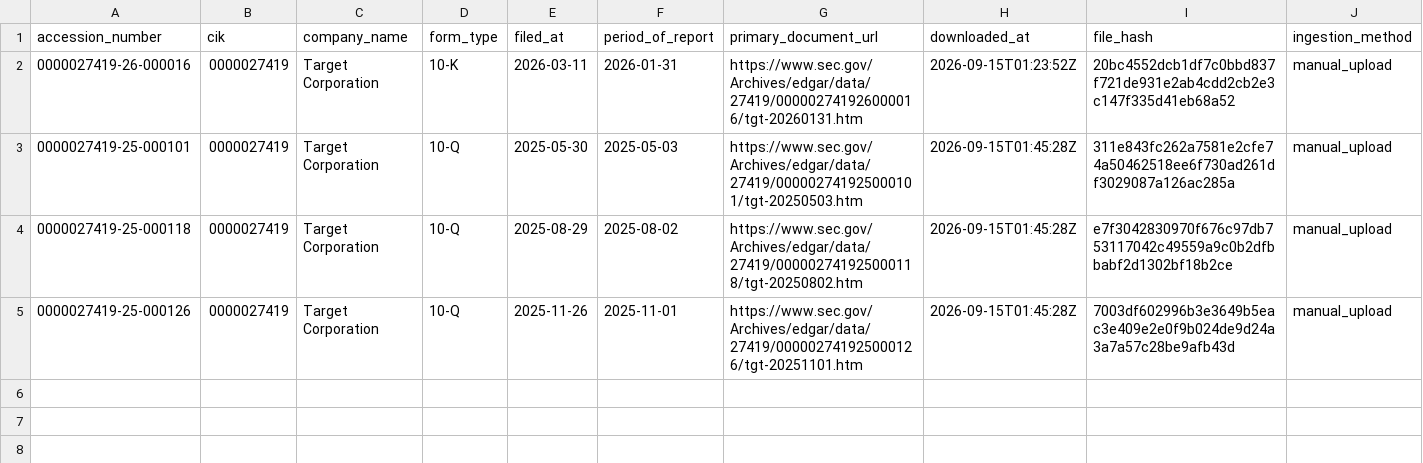
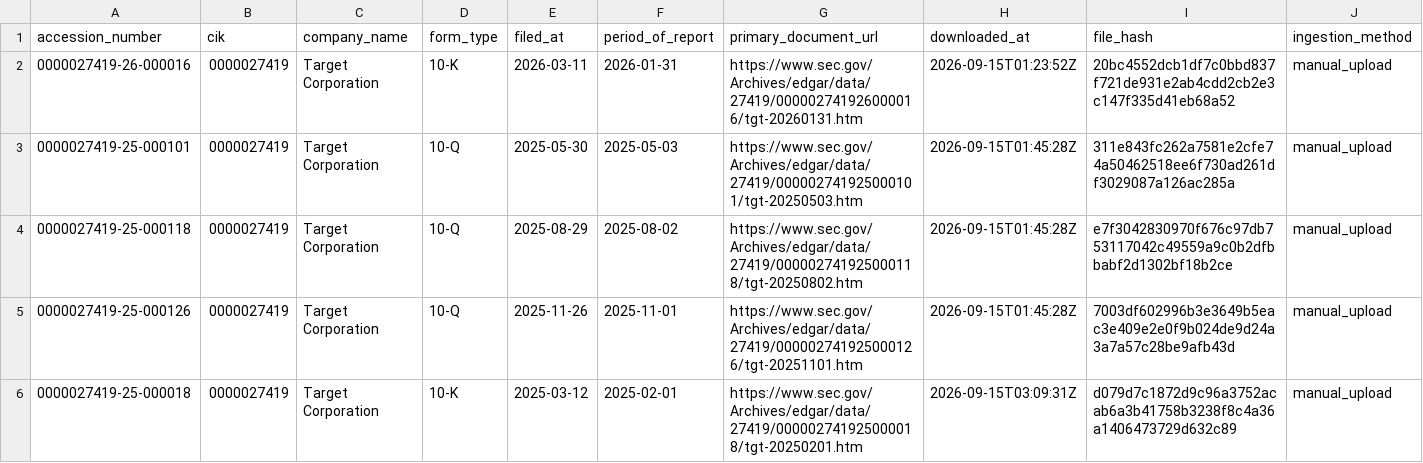
Before and after one commit to jpatel-strategy/cash-flow, a CSV file: docs/sources.csv, drawn as a sheet; only a part is shown; rows hold the shown columns only; the diff names each change by its address in the sheet, - before the commit and + after, or states it on an @@ line.

```diff
--- a/docs/sources.csv
+++ b/docs/sources.csv
+row 6: 0000027419-25-000018 | 0000027419 | Target Corporation | 10-K | 2025-03-12 | 2025-02-01 | https://www.sec.gov/Archives/edgar/data/27419/000002741925000018/tgt-20250201.htm | 2026-09-15T03:09:31Z | d079d7c1872d9c96a3752acab6a3b41758b3238f8c4a36a1406473729d632c89 | manual_upload
```
Also changed, not shown: 4 other files.
